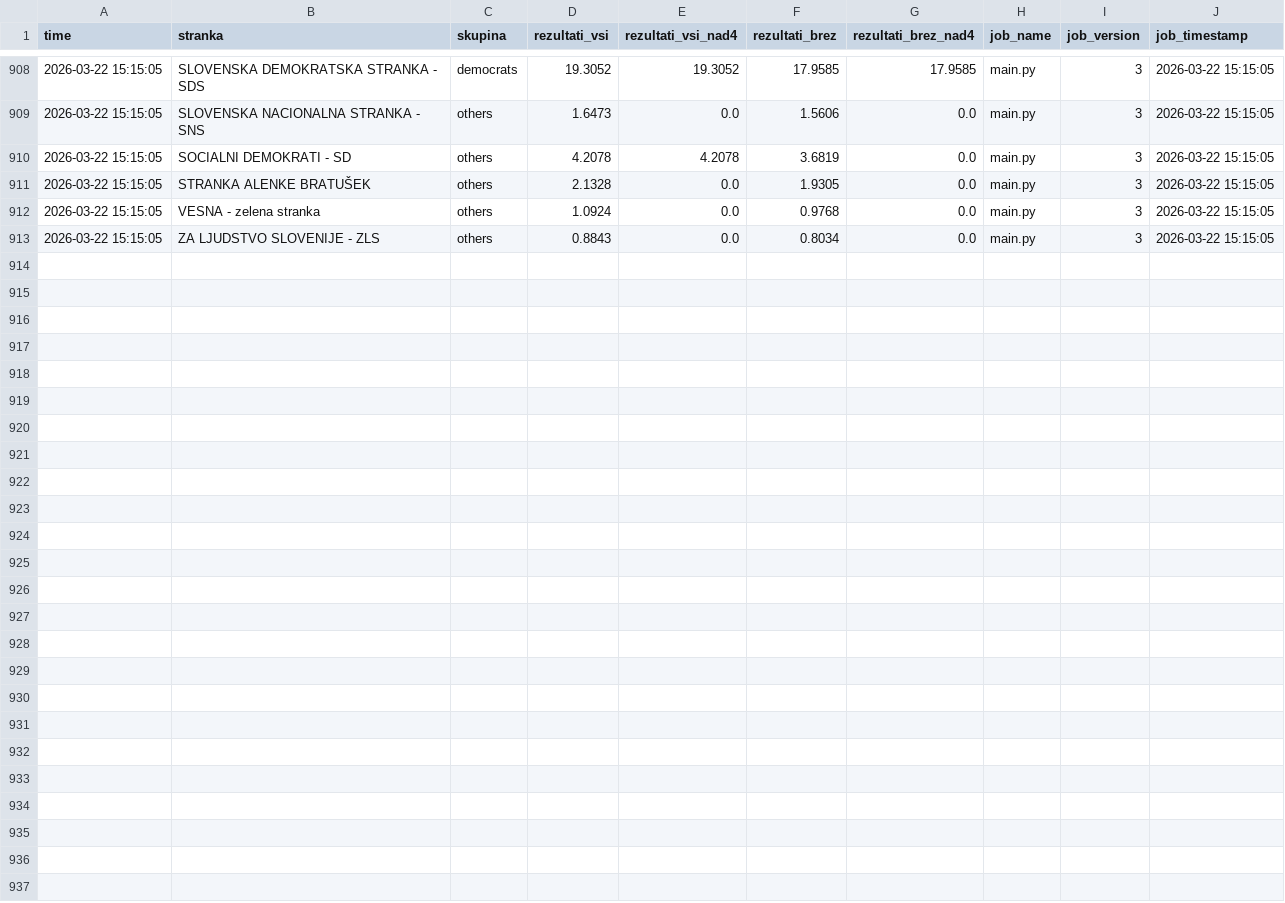
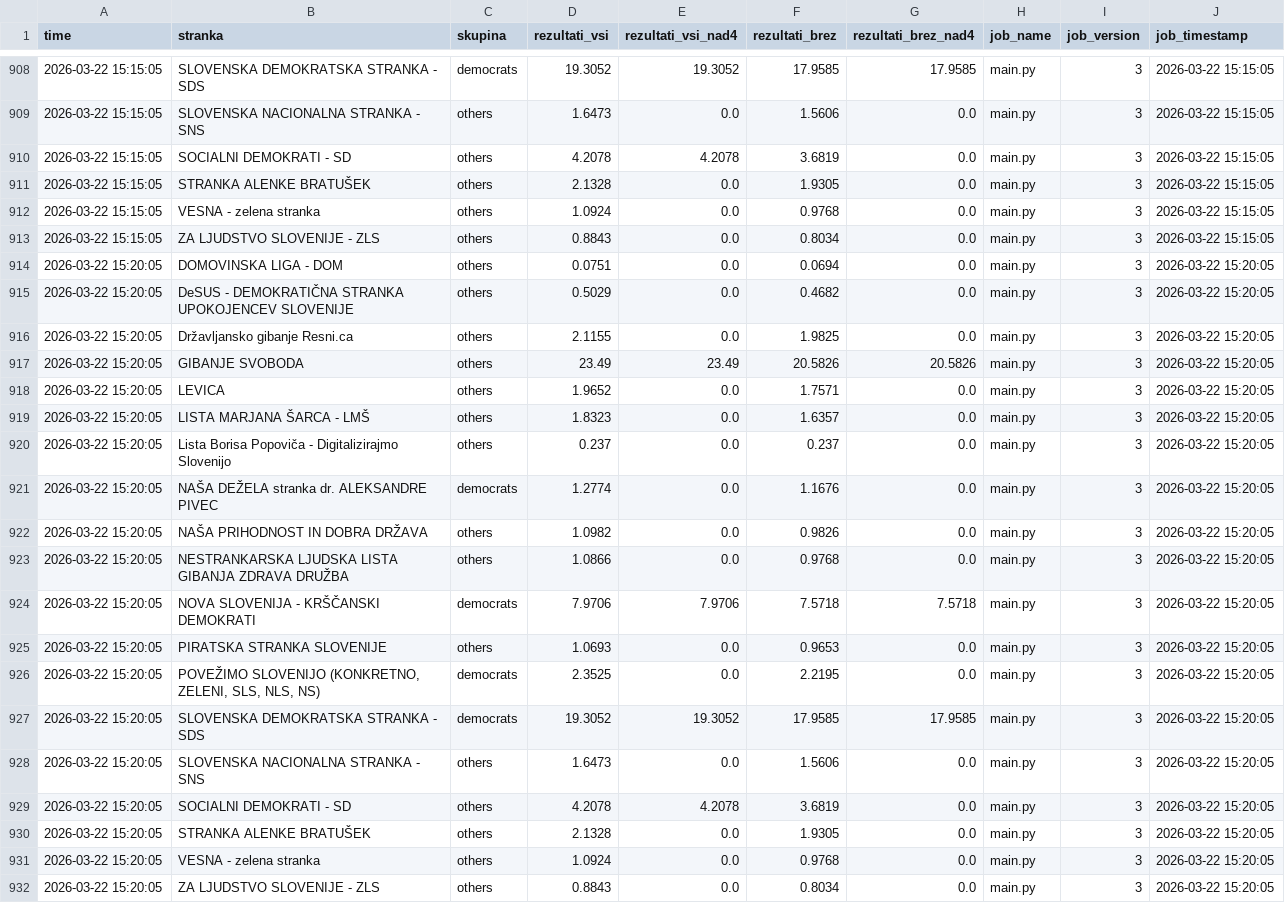
Before and after one commit to sajnor/web_elections_2026_DZ_public, a CSV file: gold/rezultati.csv, drawn as a sheet; only a part is shown, gaps mark what is left out; the diff names each change by its address in the sheet, - before the commit and + after, or states it on an @@ line.

```diff
--- a/gold/rezultati.csv
+++ b/gold/rezultati.csv
+row 914: 2026-03-22 15:20:05 | DOMOVINSKA LIGA - DOM | others | 0.0751 | 0.0 | 0.0694 | 0.0 | main.py | 3 | 2026-03-22 15:20:05
+row 915: 2026-03-22 15:20:05 | DeSUS - DEMOKRATIČNA STRANKA UPOKOJENCEV SLOVENIJE | others | 0.5029 | 0.0 | 0.4682 | 0.0 | main.py | 3 | 2026-03-22 15:20:05
+row 916: 2026-03-22 15:20:05 | Državljansko gibanje Resni.ca | others | 2.1155 | 0.0 | 1.9825 | 0.0 | main.py | 3 | 2026-03-22 15:20:05
+row 917: 2026-03-22 15:20:05 | GIBANJE SVOBODA | others | 23.49 | 23.49 | 20.5826 | 20.5826 | main.py | 3 | 2026-03-22 15:20:05
+row 918: 2026-03-22 15:20:05 | LEVICA | others | 1.9652 | 0.0 | 1.7571 | 0.0 | main.py | 3 | 2026-03-22 15:20:05
+row 919: 2026-03-22 15:20:05 | LISTA MARJANA ŠARCA - LMŠ | others | 1.8323 | 0.0 | 1.6357 | 0.0 | main.py | 3 | 2026-03-22 15:20:05
+row 920: 2026-03-22 15:20:05 | Lista Borisa Popoviča - Digitalizirajmo Slovenijo | others | 0.237 | 0.0 | 0.237 | 0.0 | main.py | 3 | 2026-03-22 15:20:05
+row 921: 2026-03-22 15:20:05 | NAŠA DEŽELA stranka dr. ALEKSANDRE PIVEC | democrats | 1.2774 | 0.0 | 1.1676 | 0.0 | main.py | 3 | 2026-03-22 15:20:05
+row 922: 2026-03-22 15:20:05 | NAŠA PRIHODNOST IN DOBRA DRŽAVA | others | 1.0982 | 0.0 | 0.9826 | 0.0 | main.py | 3 | 2026-03-22 15:20:05
+row 923: 2026-03-22 15:20:05 | NESTRANKARSKA LJUDSKA LISTA GIBANJA ZDRAVA DRUŽBA | others | 1.0866 | 0.0 | 0.9768 | 0.0 | main.py | 3 | 2026-03-22 15:20:05
+row 924: 2026-03-22 15:20:05 | NOVA SLOVENIJA - KRŠČANSKI DEMOKRATI | democrats | 7.9706 | 7.9706 | 7.5718 | 7.5718 | main.py | 3 | 2026-03-22 15:20:05
+row 925: 2026-03-22 15:20:05 | PIRATSKA STRANKA SLOVENIJE | others | 1.0693 | 0.0 | 0.9653 | 0.0 | main.py | 3 | 2026-03-22 15:20:05
+row 926: 2026-03-22 15:20:05 | POVEŽIMO SLOVENIJO (KONKRETNO, ZELENI, SLS, NLS, NS) | democrats | 2.3525 | 0.0 | 2.2195 | 0.0 | main.py | 3 | 2026-03-22 15:20:05
+row 927: 2026-03-22 15:20:05 | SLOVENSKA DEMOKRATSKA STRANKA - SDS | democrats | 19.3052 | 19.3052 | 17.9585 | 17.9585 | main.py | 3 | 2026-03-22 15:20:05
+row 928: 2026-03-22 15:20:05 | SLOVENSKA NACIONALNA STRANKA - SNS | others | 1.6473 | 0.0 | 1.5606 | 0.0 | main.py | 3 | 2026-03-22 15:20:05
+row 929: 2026-03-22 15:20:05 | SOCIALNI DEMOKRATI - SD | others | 4.2078 | 4.2078 | 3.6819 | 0.0 | main.py | 3 | 2026-03-22 15:20:05
+row 930: 2026-03-22 15:20:05 | STRANKA ALENKE BRATUŠEK | others | 2.1328 | 0.0 | 1.9305 | 0.0 | main.py | 3 | 2026-03-22 15:20:05
+row 931: 2026-03-22 15:20:05 | VESNA - zelena stranka | others | 1.0924 | 0.0 | 0.9768 | 0.0 | main.py | 3 | 2026-03-22 15:20:05
+row 932: 2026-03-22 15:20:05 | ZA LJUDSTVO SLOVENIJE - ZLS | others | 0.8843 | 0.0 | 0.8034 | 0.0 | main.py | 3 | 2026-03-22 15:20:05
```
Also changed, not shown: gold/povzetek.csv, gold/predcasno.csv, 1 other file.
